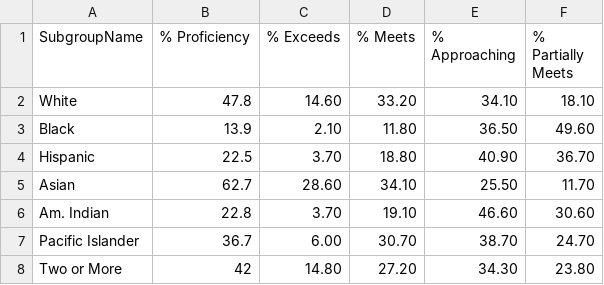
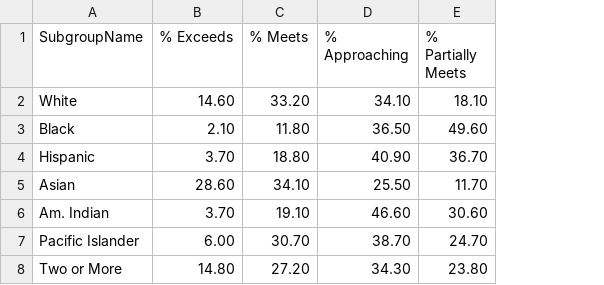
Before and after one commit to wdsilva2/wdsilva2.github.io, a CSV file: ela_sat_2019.csv, drawn as a sheet; the diff names each change by its address in the sheet, - before the commit and + after, or states it on an @@ line.

Commit message:
Add files via upload

```diff
--- a/ela_sat_2019.csv
+++ b/ela_sat_2019.csv
-column B (% Proficiency), rows 2-8: 47.8 | 13.9 | 22.5 | 62.7 | 22.8 | 36.7 | 42
```
